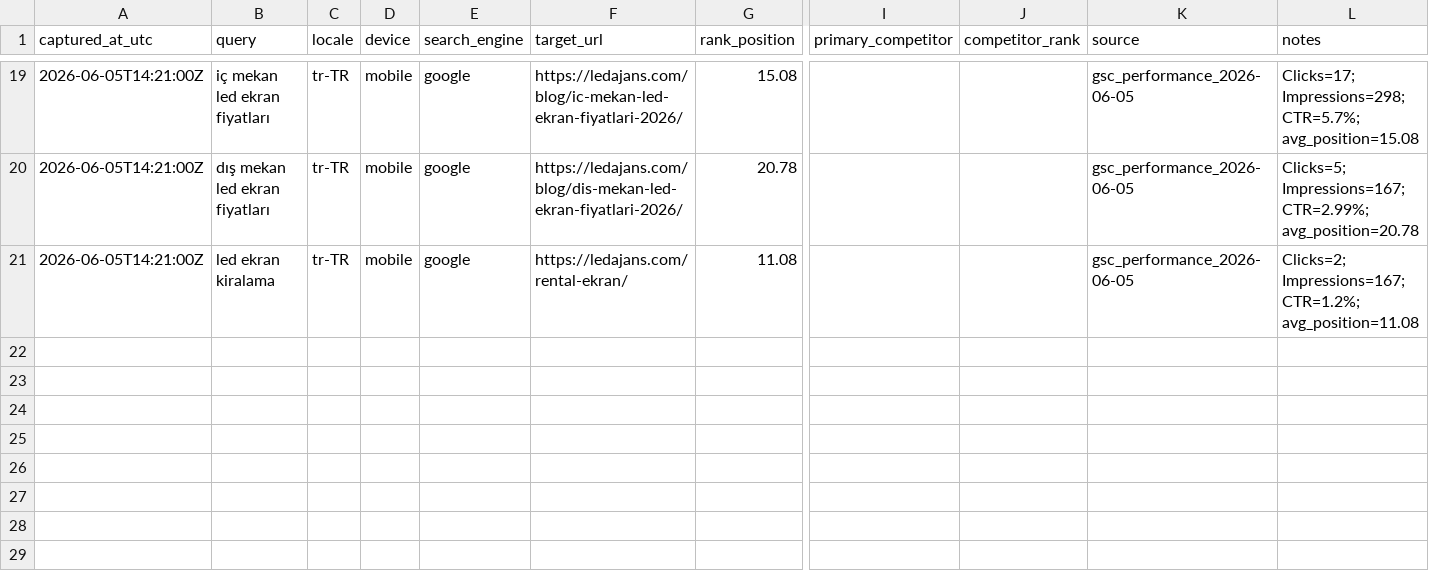
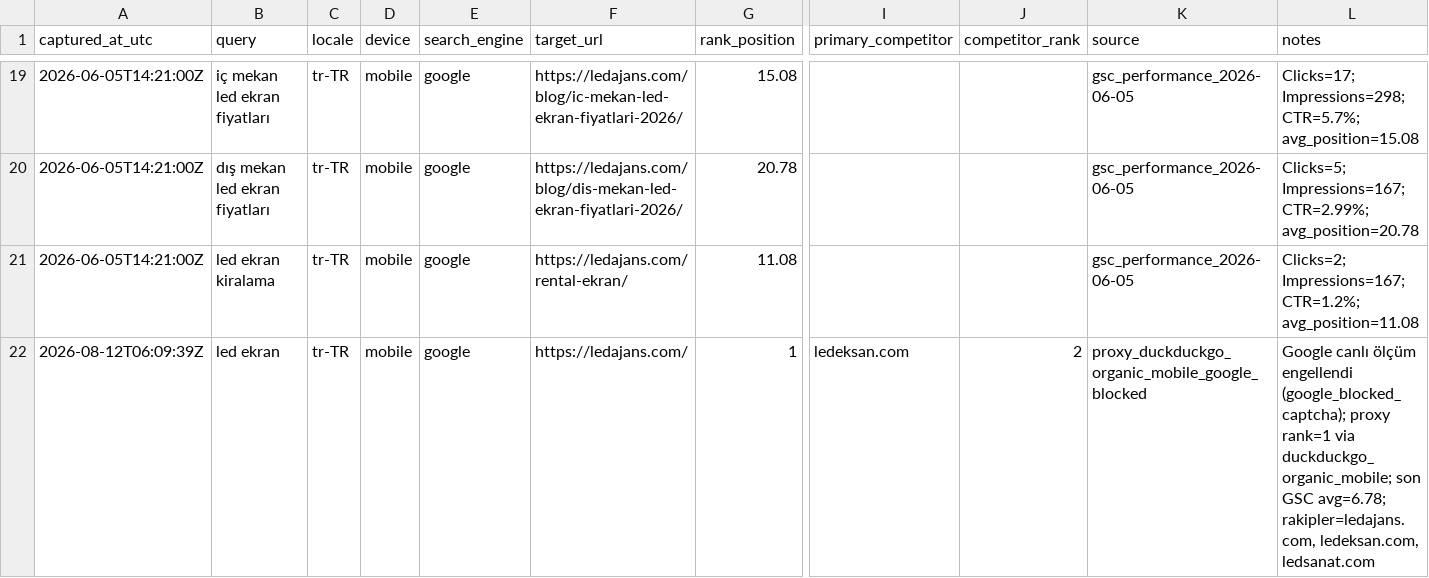
Before and after one commit to Mchdozr/Ledajans-SourceCode, a CSV file: AGENT-HUB/SERP-BASELINE.csv, drawn as a sheet; only a part is shown, gaps mark what is left out; rows hold the shown columns only; the diff names each change by its address in the sheet, - before the commit and + after, or states it on an @@ line.

```diff
--- a/AGENT-HUB/SERP-BASELINE.csv
+++ b/AGENT-HUB/SERP-BASELINE.csv
+row 22: 2026-08-12T06:09:39Z | led ekran | tr-TR | mobile | google | https://ledajans.com/ | 1 | ledeksan.com | 2 | proxy_duckduckgo_organic_mobile_google_blocked | Google canlı ölçüm engellendi (google_blocked_captcha); proxy rank=1 via duckduckgo_organic_mobile; son GSC avg=6.78; rakipler=ledajans.com, ledeksan.com, ledsanat.com
```
Also changed, not shown: 5 other files.
